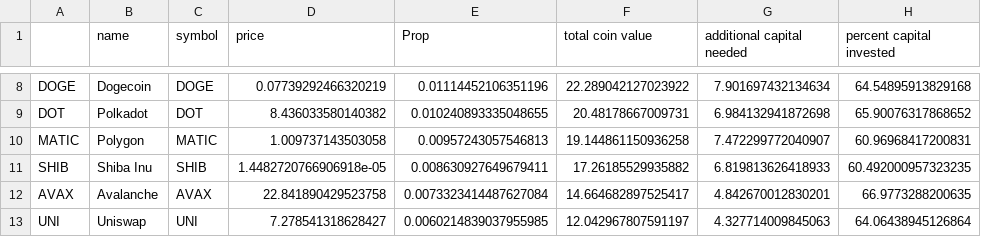
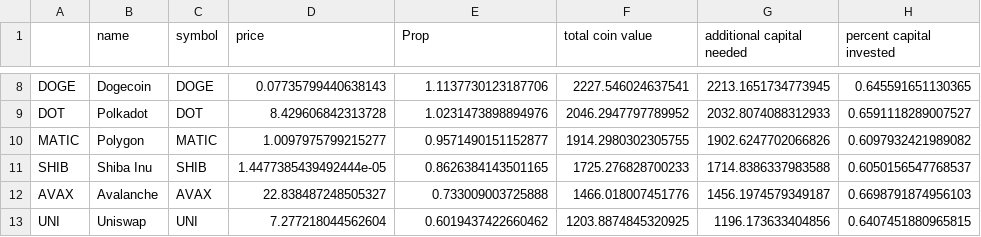
Before and after one commit to Eroica32/Crypto-Index-Tracker, a CSV file: IndexSummary.csv, drawn as a sheet; only a part is shown, gaps mark what is left out; the diff covers the shown part only; the diff names each change by its address in the sheet, - before the commit and + after, or states it on an @@ line.

```diff
--- a/IndexSummary.csv
+++ b/IndexSummary.csv
-D8 (price): 0.07739292466320219
+D8 (price): 0.07735799440638143
-E8 (Prop): 0.01114452106351196
+E8 (Prop): 1.1137730123187706
-F8 (total coin value): 22.289042127023922
+F8 (total coin value): 2227.546024637541
-G8 (additional capital needed): 7.901697432134634
+G8 (additional capital needed): 2213.1651734773945
-H8 (percent capital invested): 64.54895913829168
+H8 (percent capital invested): 0.645591651130365
-D9 (price): 8.436033580140382
+D9 (price): 8.429606842313728
-E9 (Prop): 0.010240893335048655
+E9 (Prop): 1.0231473898894976
-F9 (total coin value): 20.48178667009731
+F9 (total coin value): 2046.2947797789952
-G9 (additional capital needed): 6.984132941872698
+G9 (additional capital needed): 2032.8074088312933
-H9 (percent capital invested): 65.90076317868652
+H9 (percent capital invested): 0.6591118289007527
-D10 (price): 1.009737143503058
+D10 (price): 1.0097975799215277
-E10 (Prop): 0.00957243057546813
+E10 (Prop): 0.9571490151152877
-F10 (total coin value): 19.144861150936258
+F10 (total coin value): 1914.2980302305755
-G10 (additional capital needed): 7.472299772040907
+G10 (additional capital needed): 1902.6247702066826
-H10 (percent capital invested): 60.96968417200831
+H10 (percent capital invested): 0.6097932421989082
-D11 (price): 1.4482720766906918e-05
+D11 (price): 1.4477385439492444e-05
-E11 (Prop): 0.008630927649679411
+E11 (Prop): 0.8626384143501165
-F11 (total coin value): 17.26185529935882
+F11 (total coin value): 1725.276828700233
-G11 (additional capital needed): 6.819813626418933
+G11 (additional capital needed): 1714.8386337983588
-H11 (percent capital invested): 60.492000957323235
+H11 (percent capital invested): 0.6050156547768537
-D12 (price): 22.841890429523758
+D12 (price): 22.838487248505327
-E12 (Prop): 0.0073323414487627084
+E12 (Prop): 0.733009003725888
-F12 (total coin value): 14.664682897525417
+F12 (total coin value): 1466.018007451776
-G12 (additional capital needed): 4.842670012830201
+G12 (additional capital needed): 1456.1974579349187
-H12 (percent capital invested): 66.9773288200635
+H12 (percent capital invested): 0.6698791874956103
-D13 (price): 7.278541318628427
+D13 (price): 7.277218044562604
-E13 (Prop): 0.0060214839037955985
+E13 (Prop): 0.6019437422660462
-F13 (total coin value): 12.042967807591197
+F13 (total coin value): 1203.8874845320925
-G13 (additional capital needed): 4.327714009845063
+G13 (additional capital needed): 1196.173633404856
-H13 (percent capital invested): 64.06438945126864
+H13 (percent capital invested): 0.6407451880965815
```
Also changed, not shown: 75 edited cells elsewhere in this file, CoinInformation.csv, 1 other file.
